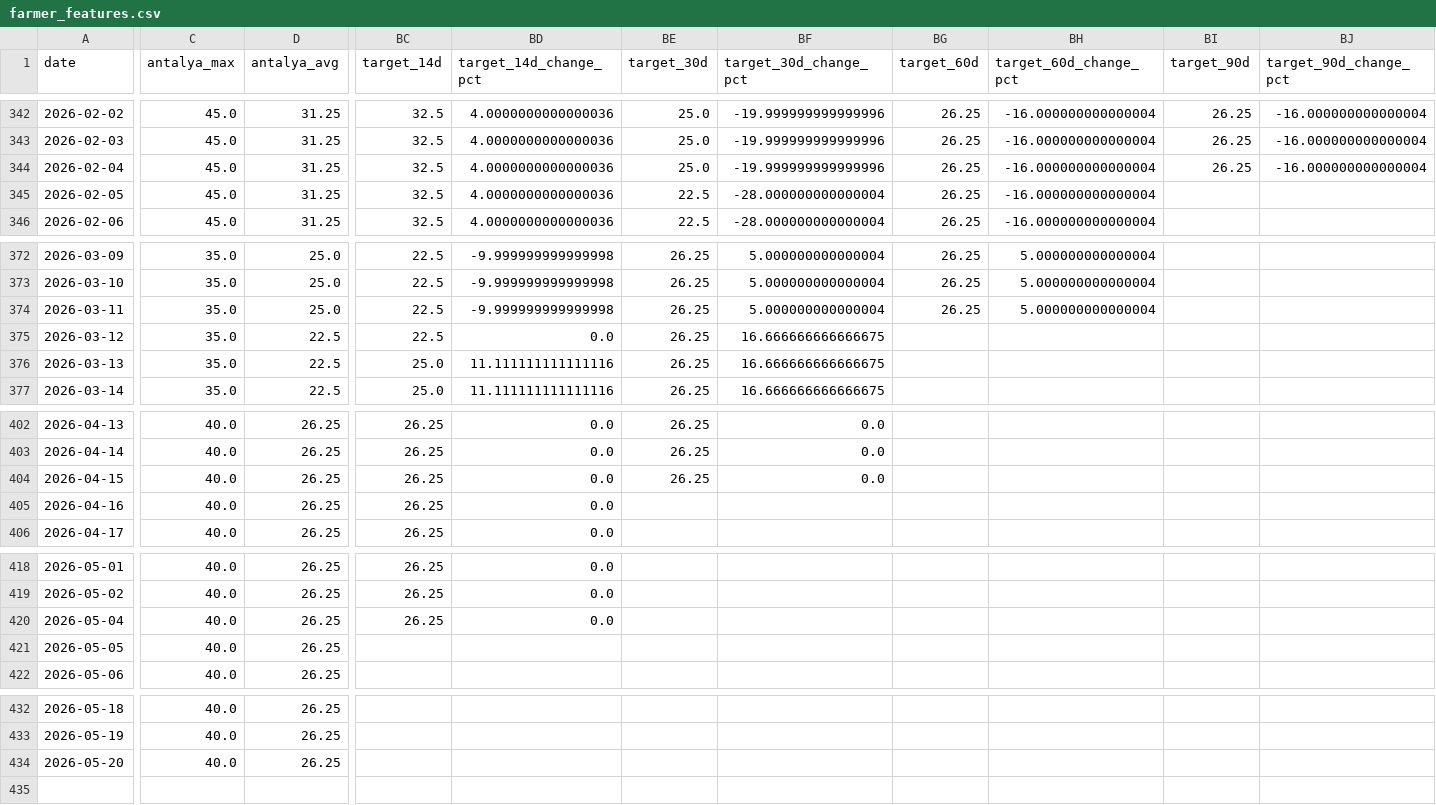
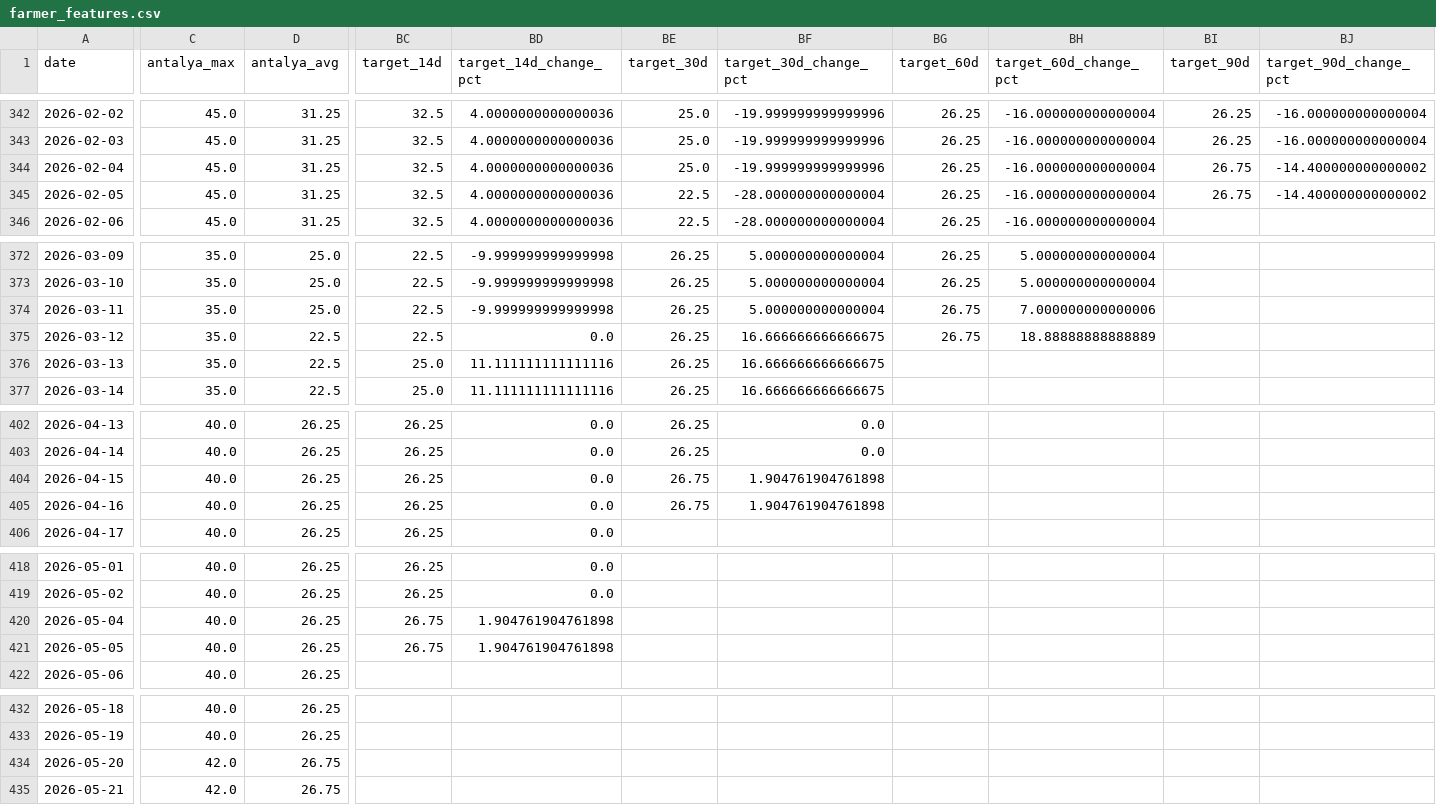
Before and after one commit to susarlar/orangepricecalculatorquantic, a CSV file: data/processed/farmer_features.csv, drawn as a sheet; only a part is shown, gaps mark what is left out; rows hold the shown columns only; the diff covers the shown part only; the diff names each change by its address in the sheet, - before the commit and + after, or states it on an @@ line.

```diff
--- a/data/processed/farmer_features.csv
+++ b/data/processed/farmer_features.csv
-BI344 (target_90d): 26.25
+BI344 (target_90d): 26.75
-BJ344 (target_90d_change_pct): -16.000000000000004
+BJ344 (target_90d_change_pct): -14.400000000000002
-BI345 (target_90d): (empty)
+BI345 (target_90d): 26.75
-BJ345 (target_90d_change_pct): (empty)
+BJ345 (target_90d_change_pct): -14.400000000000002
-BG374 (target_60d): 26.25
+BG374 (target_60d): 26.75
-BH374 (target_60d_change_pct): 5.000000000000004
+BH374 (target_60d_change_pct): 7.000000000000006
-BG375 (target_60d): (empty)
+BG375 (target_60d): 26.75
-BH375 (target_60d_change_pct): (empty)
+BH375 (target_60d_change_pct): 18.88888888888889
-BE404 (target_30d): 26.25
+BE404 (target_30d): 26.75
-BF404 (target_30d_change_pct): 0.0
+BF404 (target_30d_change_pct): 1.904761904761898
-BE405 (target_30d): (empty)
+BE405 (target_30d): 26.75
-BF405 (target_30d_change_pct): (empty)
+BF405 (target_30d_change_pct): 1.904761904761898
-BC420 (target_14d): 26.25
+BC420 (target_14d): 26.75
-BD420 (target_14d_change_pct): 0.0
+BD420 (target_14d_change_pct): 1.904761904761898
-BC421 (target_14d): (empty)
+BC421 (target_14d): 26.75
-BD421 (target_14d_change_pct): (empty)
+BD421 (target_14d_change_pct): 1.904761904761898
-C434 (antalya_max): 40.0
+C434 (antalya_max): 42.0
-D434 (antalya_avg): 26.25
+D434 (antalya_avg): 26.75
+row 435: 2026-05-21 | 42.0 | 26.75
```
Also changed, not shown: 19 edited cells elsewhere in this file, data/processed/prediction_history.csv, data/processed/refresh_log.csv, 18 other files.
